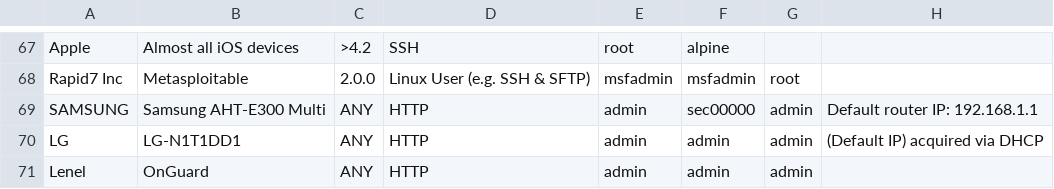
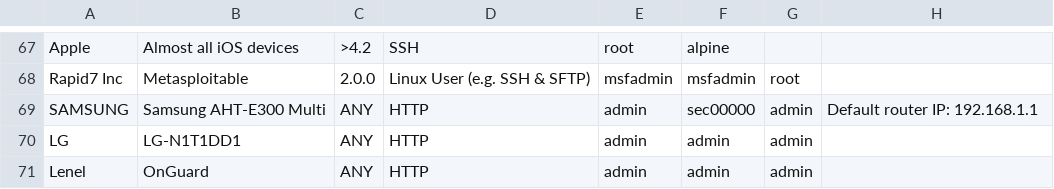
Before and after one commit to many-passwords/many-passwords, a CSV file: passwords.csv, drawn as a sheet; only a part is shown, gaps mark what is left out.

Commit message:
fixed syntax error

```diff
--- a/passwords.csv
+++ b/passwords.csv
@@ -69,3 +69,3 @@ Rapid7 Inc,Metasploitable,2.0.0,Linux User (e.g. SSH & SFTP),msfadmin,msfadmin,r
 SAMSUNG,Samsung AHT-E300 Multi,ANY,HTTP,admin,sec00000,admin,Default router IP: 192.168.1.1
-LG,LG-N1T1DD1,ANY,HTTP,admin,admin,admin,(Default IP) acquired via DHCP
+LG,LG-N1T1DD1,ANY,HTTP,admin,admin,admin
 Lenel,OnGuard,ANY,HTTP,admin,admin,admin
```
